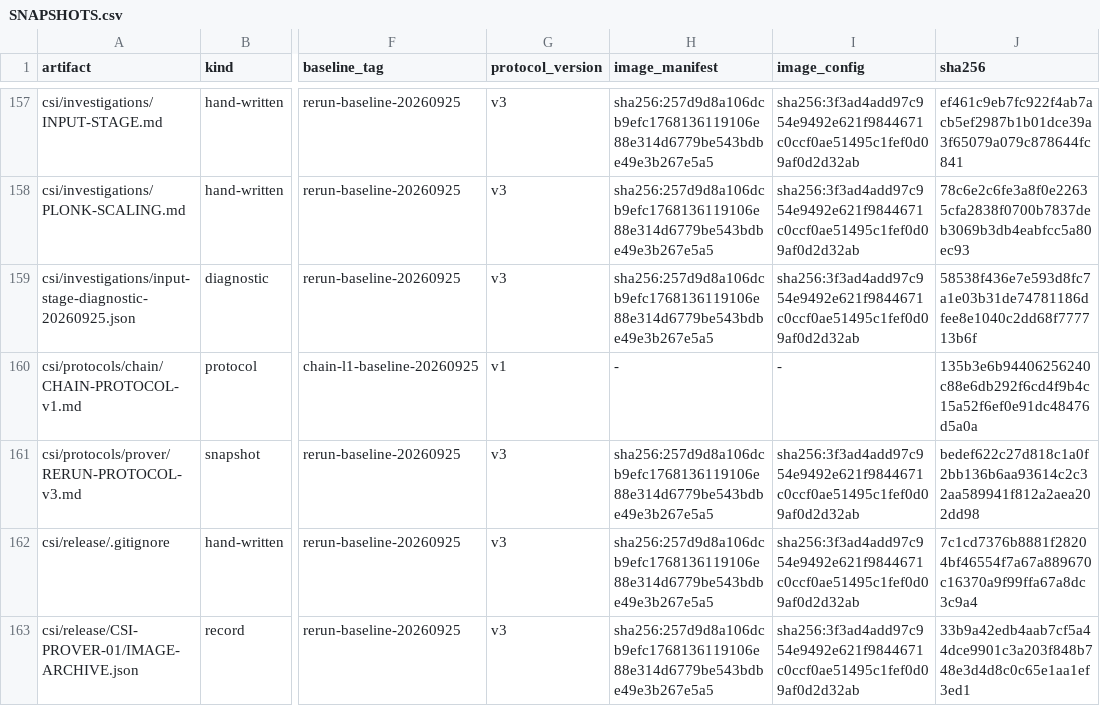
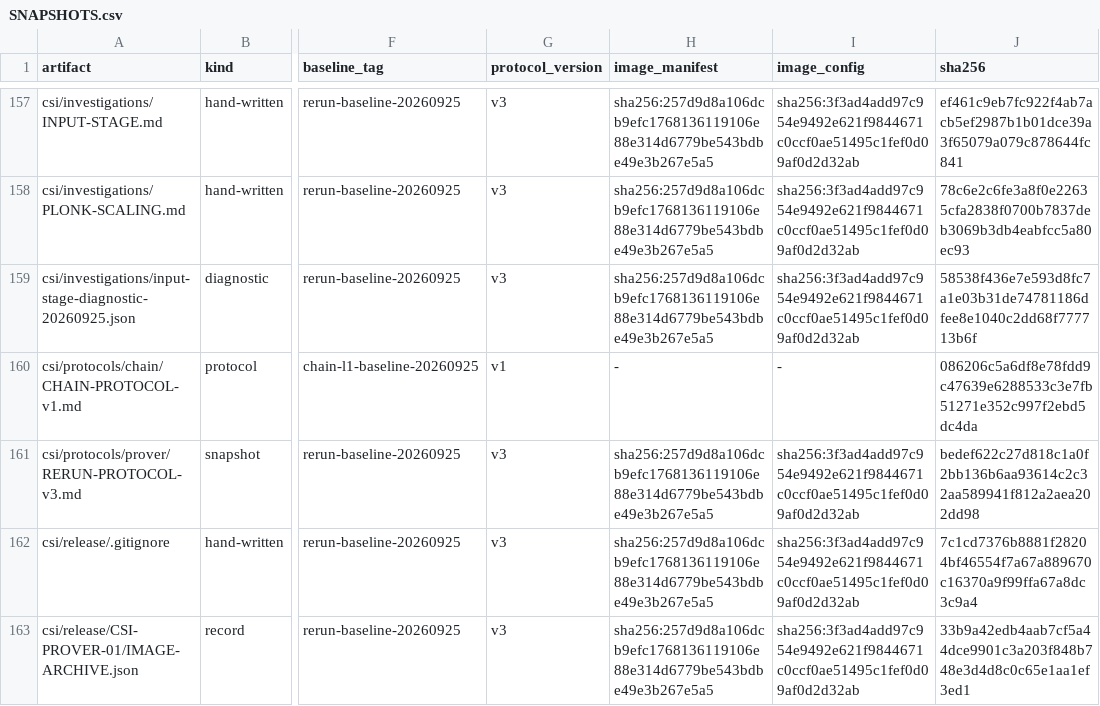
Before and after one commit to datachain-uit/Z-CORP, a CSV file: csi/provenance/SNAPSHOTS.csv, drawn as a sheet; only a part is shown, gaps mark what is left out; the diff names each change by its address in the sheet, - before the commit and + after, or states it on an @@ line.

```diff
--- a/csi/provenance/SNAPSHOTS.csv
+++ b/csi/provenance/SNAPSHOTS.csv
-J160 (sha256): 135b3e6b94406256240c88e6db292f6cd4f9b4c15a52f6ef0e91dc48476d5a0a
+J160 (sha256): 086206c5a6df8e78fdd9c47639e6288533c3e7fb51271e352c997f2ebd5dc4da
```
